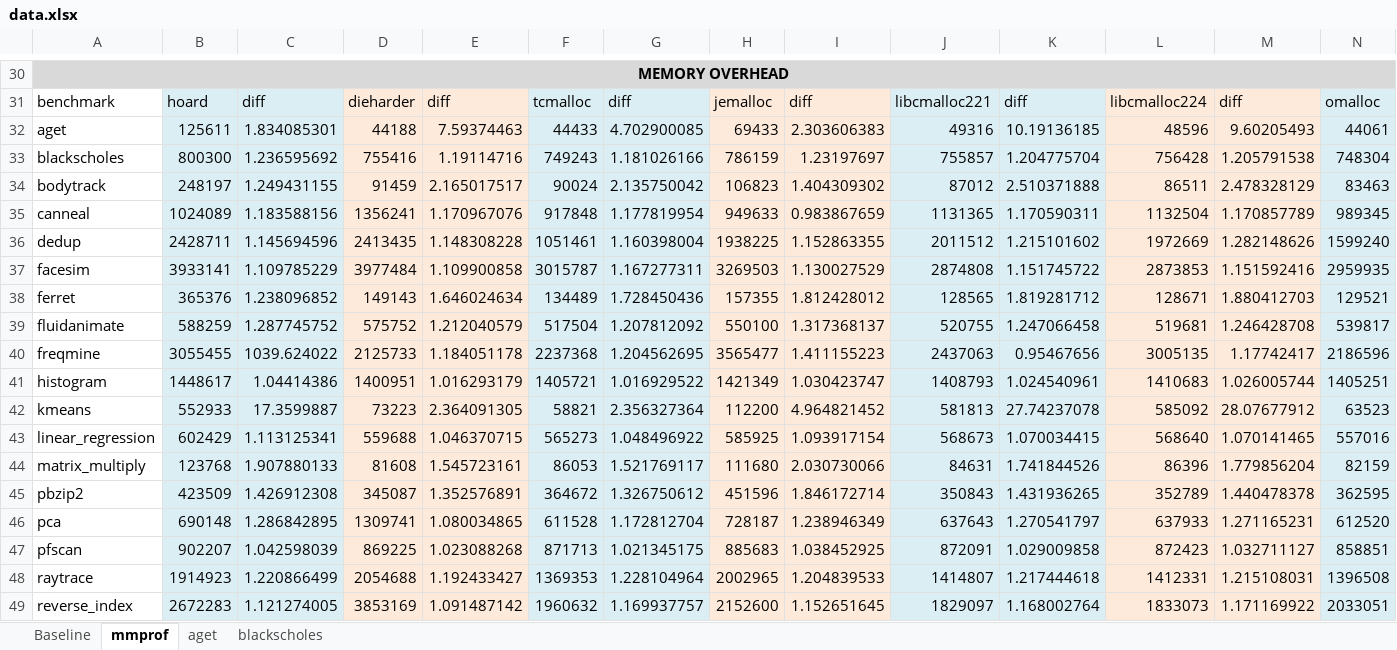
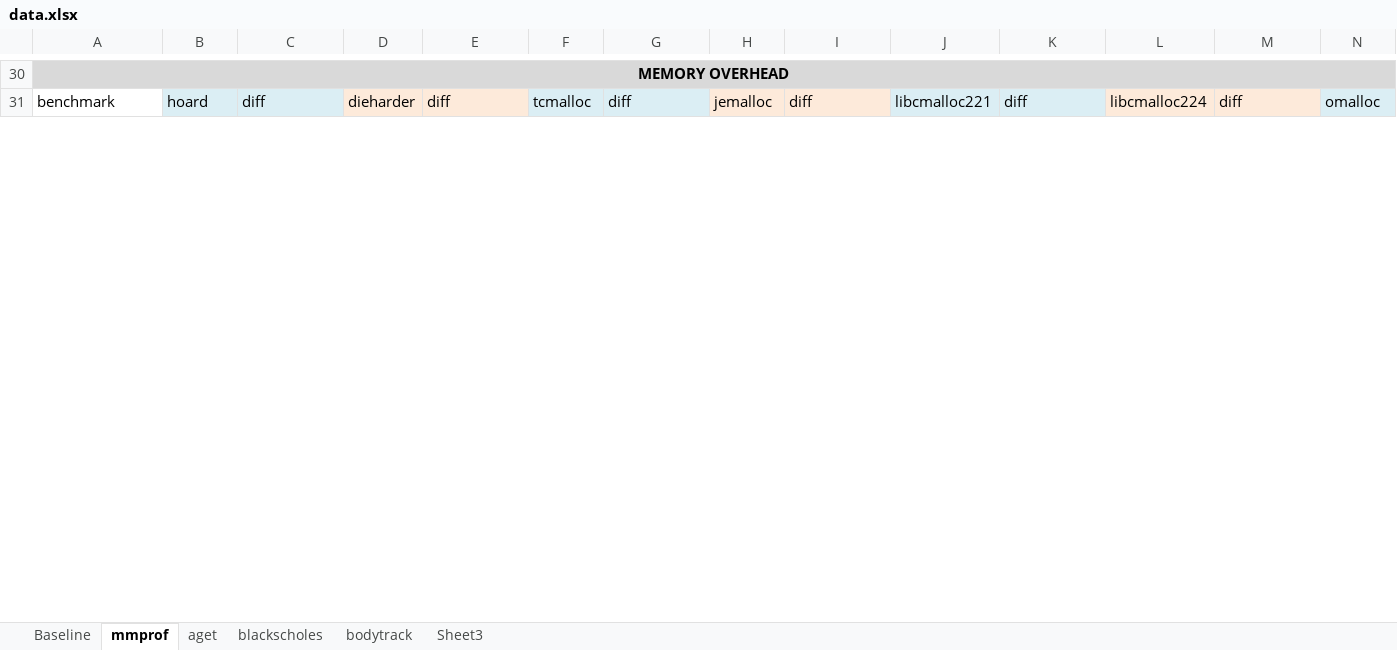
Before and after one commit to UTSASRG/MemPerf-Pro, an Excel workbook: paper/data.xlsx, sheet mmprof, drawn as a sheet; only a part is shown, gaps mark what is left out; values as stored, in another font and other column widths than the file's, no borders; removed rows and columns are numbered as before the commit, all else as after; rows hold the shown columns only; the diff covers the shown part only; the diff names each change by its address in the sheet, - before the commit and + after, or states it on an @@ line.

```diff
--- a/paper/data.xlsx (sheet mmprof)
+++ b/paper/data.xlsx (sheet mmprof)
+sheet tab: bodytrack
+sheet tab: Sheet3
-row 32: aget | 125611 | 1.834085301 | 44188 | 7.59374463 | 44433 | 4.702900085 | 69433 | 2.303606383 | 49316 | 10.19136185 | 48596 | 9.60205493 | 44061
-row 33: blackscholes | 800300 | 1.236595692 | 755416 | 1.19114716 | 749243 | 1.181026166 | 786159 | 1.23197697 | 755857 | 1.204775704 | 756428 | 1.205791538 | 748304
-row 34: bodytrack | 248197 | 1.249431155 | 91459 | 2.165017517 | 90024 | 2.135750042 | 106823 | 1.404309302 | 87012 | 2.510371888 | 86511 | 2.478328129 | 83463
-row 35: canneal | 1024089 | 1.183588156 | 1356241 | 1.170967076 | 917848 | 1.177819954 | 949633 | 0.983867659 | 1131365 | 1.170590311 | 1132504 | 1.170857789 | 989345
-row 36: dedup | 2428711 | 1.145694596 | 2413435 | 1.148308228 | 1051461 | 1.160398004 | 1938225 | 1.152863355 | 2011512 | 1.215101602 | 1972669 | 1.282148626 | 1599240
-row 37: facesim | 3933141 | 1.109785229 | 3977484 | 1.109900858 | 3015787 | 1.167277311 | 3269503 | 1.130027529 | 2874808 | 1.151745722 | 2873853 | 1.151592416 | 2959935
-row 38: ferret | 365376 | 1.238096852 | 149143 | 1.646024634 | 134489 | 1.728450436 | 157355 | 1.812428012 | 128565 | 1.819281712 | 128671 | 1.880412703 | 129521
-row 39: fluidanimate | 588259 | 1.287745752 | 575752 | 1.212040579 | 517504 | 1.207812092 | 550100 | 1.317368137 | 520755 | 1.247066458 | 519681 | 1.246428708 | 539817
-row 40: freqmine | 3055455 | 1039.624022 | 2125733 | 1.184051178 | 2237368 | 1.204562695 | 3565477 | 1.411155223 | 2437063 | 0.95467656 | 3005135 | 1.17742417 | 2186596
-row 41: histogram | 1448617 | 1.04414386 | 1400951 | 1.016293179 | 1405721 | 1.016929522 | 1421349 | 1.030423747 | 1408793 | 1.024540961 | 1410683 | 1.026005744 | 1405251
-row 42: kmeans | 552933 | 17.3599887 | 73223 | 2.364091305 | 58821 | 2.356327364 | 112200 | 4.964821452 | 581813 | 27.74237078 | 585092 | 28.07677912 | 63523
-row 43: linear_regression | 602429 | 1.113125341 | 559688 | 1.046370715 | 565273 | 1.048496922 | 585925 | 1.093917154 | 568673 | 1.070034415 | 568640 | 1.070141465 | 557016
-row 44: matrix_multiply | 123768 | 1.907880133 | 81608 | 1.545723161 | 86053 | 1.521769117 | 111680 | 2.030730066 | 84631 | 1.741844526 | 86396 | 1.779856204 | 82159
-row 45: pbzip2 | 423509 | 1.426912308 | 345087 | 1.352576891 | 364672 | 1.326750612 | 451596 | 1.846172714 | 350843 | 1.431936265 | 352789 | 1.440478378 | 362595
-row 46: pca | 690148 | 1.286842895 | 1309741 | 1.080034865 | 611528 | 1.172812704 | 728187 | 1.238946349 | 637643 | 1.270541797 | 637933 | 1.271165231 | 612520
-row 47: pfscan | 902207 | 1.042598039 | 869225 | 1.023088268 | 871713 | 1.021345175 | 885683 | 1.038452925 | 872091 | 1.029009858 | 872423 | 1.032711127 | 858851
-row 48: raytrace | 1914923 | 1.220866499 | 2054688 | 1.192433427 | 1369353 | 1.228104964 | 2002965 | 1.204839533 | 1414807 | 1.217444618 | 1412331 | 1.215108031 | 1396508
-row 49: reverse_index | 2672283 | 1.121274005 | 3853169 | 1.091487142 | 1960632 | 1.169937757 | 2152600 | 1.152651645 | 1829097 | 1.168002764 | 1833073 | 1.171169922 | 2033051
```
Also changed, not shown: 50 added rows and 32 removed rows elsewhere in this sheet, sheet Baseline, 3 other files.
